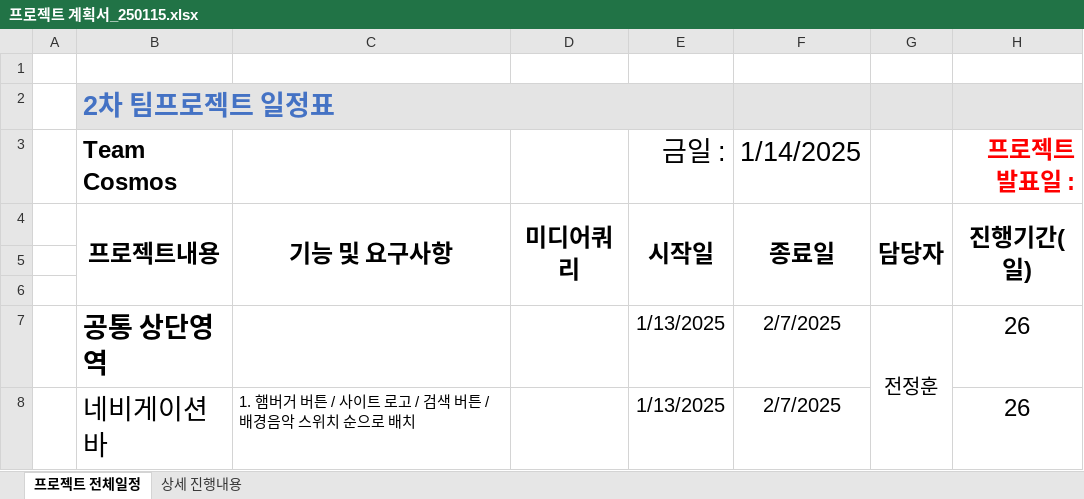
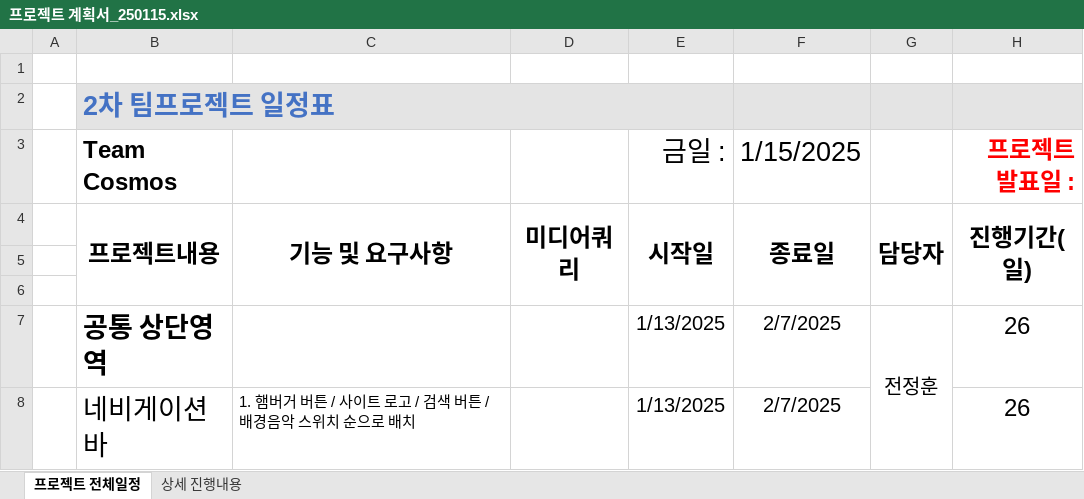
Before and after one commit to Hyeonseok0529/FED-RV-YHS, an Excel workbook: 9998.팀프로젝트/00.프로젝트 관리/프로젝트 계획서_250115.xlsx, sheet 프로젝트 전체일정, drawn as a sheet; only a part is shown; values as stored, in another font and other column widths than the file's, no borders; charts and pictures and conditional formats not drawn; the diff names each change by its address in the sheet, - before the commit and + after, or states it on an @@ line.

```diff
--- a/9998.팀프로젝트/00.프로젝트 관리/프로젝트 계획서_250115.xlsx (sheet 프로젝트 전체일정)
+++ b/9998.팀프로젝트/00.프로젝트 관리/프로젝트 계획서_250115.xlsx (sheet 프로젝트 전체일정)
-F3: 1/14/2025
+F3: 1/15/2025
```
Also changed, not shown: sheet 상세 진행내용, 5 other files.
